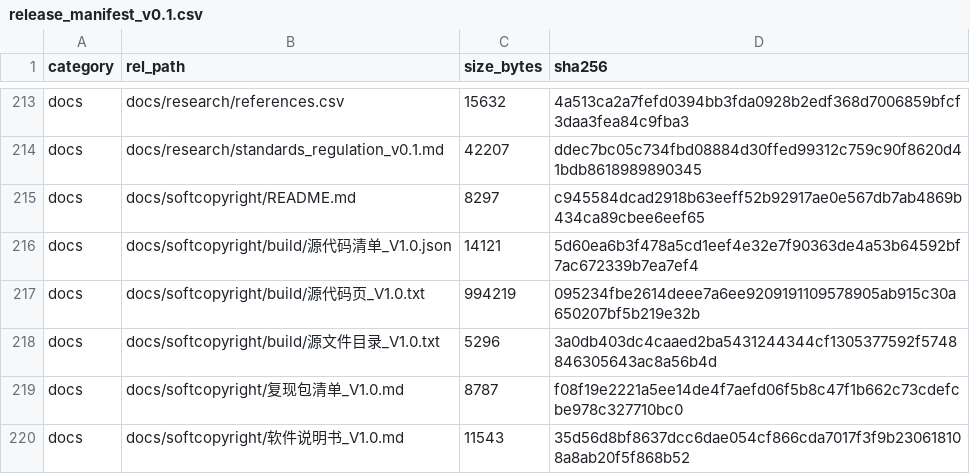
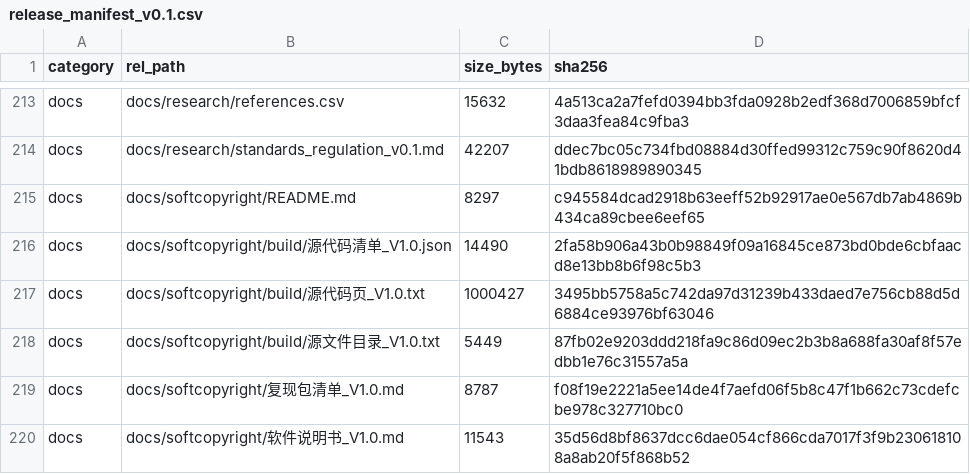
Before and after one commit to YWC886/new-folder, a CSV file: data/processed/release_manifest_v0.1.csv, drawn as a sheet; only a part is shown, gaps mark what is left out.

Commit message:
R17b: sync counts (310 tests, 247 files, 80 src, 345 pages)

```diff
--- a/data/processed/release_manifest_v0.1.csv
+++ b/data/processed/release_manifest_v0.1.csv
@@ -215,5 +215,5 @@ docs,docs/research/standards_regulation_v0.1.md,42207,ddec7bc05c734fbd08884d30ff
 docs,docs/softcopyright/README.md,8297,c945584dcad2918b63eeff52b92917ae0e567db7ab4869b434ca89cbee6eef65
-docs,docs/softcopyright/build/源代码清单_V1.0.json,14121,5d60ea6b3f478a5cd1eef4e32e7f90363de4a53b64592bf7ac672339b7ea7ef4
-docs,docs/softcopyright/build/源代码页_V1.0.txt,994219,095234fbe2614deee7a6ee9209191109578905ab915c30a650207bf5b219e32b
-docs,docs/softcopyright/build/源文件目录_V1.0.txt,5296,3a0db403dc4caaed2ba5431244344cf1305377592f5748846305643ac8a56b4d
+docs,docs/softcopyright/build/源代码清单_V1.0.json,14490,2fa58b906a43b0b98849f09a16845ce873bd0bde6cbfaacd8e13bb8b6f98c5b3
+docs,docs/softcopyright/build/源代码页_V1.0.txt,1000427,3495bb5758a5c742da97d31239b433daed7e756cb88d5d6884ce93976bf63046
+docs,docs/softcopyright/build/源文件目录_V1.0.txt,5449,87fb02e9203ddd218fa9c86d09ec2b3b8a688fa30af8f57edbb1e76c31557a5a
 docs,docs/softcopyright/复现包清单_V1.0.md,8787,f08f19e2221a5ee14de4f7aefd06f5b8c47f1b662c73cdefcbe978c327710bc0
```
